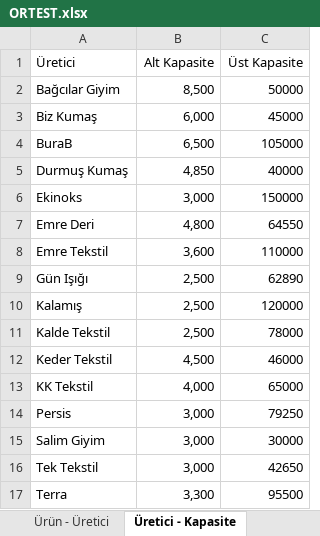
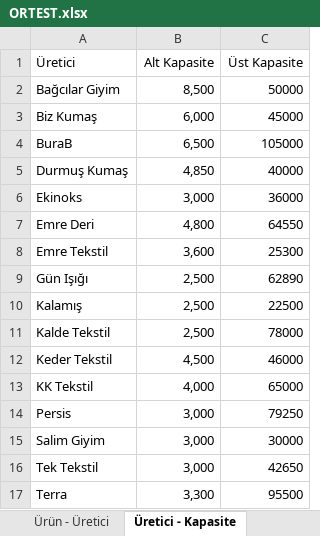
Before and after one commit to company5555/OR-Tools, an Excel workbook: ORTEST.xlsx, sheet Üretici - Kapasite, drawn as a sheet; values as stored, in another font and other column widths than the file's, no borders; the diff names each change by its address in the sheet, - before the commit and + after, or states it on an @@ line.

```diff
--- a/ORTEST.xlsx (sheet Üretici - Kapasite)
+++ b/ORTEST.xlsx (sheet Üretici - Kapasite)
-C6 (Üst Kapasite): 150000
+C6 (Üst Kapasite): 36000
-C8 (Üst Kapasite): 110000
+C8 (Üst Kapasite): 25300
-C10 (Üst Kapasite): 120000
+C10 (Üst Kapasite): 22500
```
Also changed, not shown: sheet Ürün - Üretici, sheet Ürün - Param, sheet Ürün - Kısıt, sheet Ürün - Fiyat, 1 other file.
